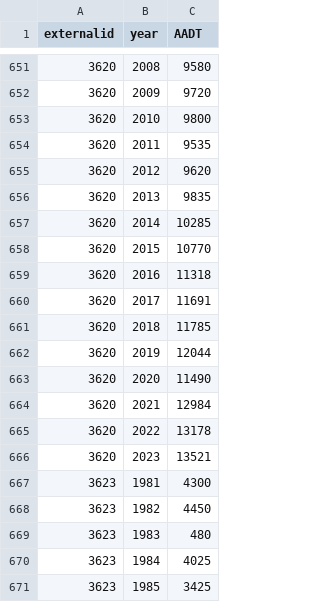
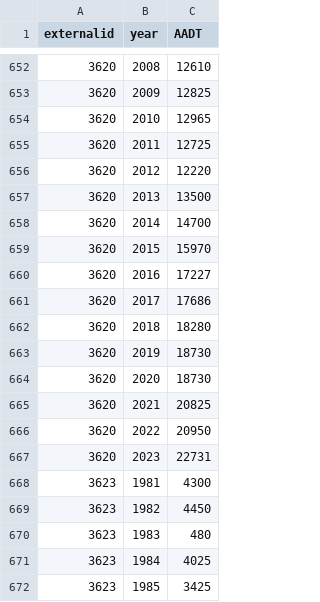
Before and after one commit to WFRCAnalytics/TDM-INP-External-Forecasts, a CSV file: externals-app/data/historic.csv, drawn as a sheet; only a part is shown, gaps mark what is left out; the diff covers the shown part only.

```diff
--- a/externals-app/data/historic.csv
+++ b/externals-app/data/historic.csv
@@ -651,17 +652,17 @@ externalid,year,AADT
-3620,2008,9580
-3620,2009,9720
-3620,2010,9800
-3620,2011,9535
-3620,2012,9620
-3620,2013,9835
-3620,2014,10285
-3620,2015,10770
-3620,2016,11318
-3620,2017,11691
-3620,2018,11785
-3620,2019,12044
-3620,2020,11490
-3620,2021,12984
-3620,2022,13178
-3620,2023,13521
+3620,2008,12610
+3620,2009,12825
+3620,2010,12965
+3620,2011,12725
+3620,2012,12220
+3620,2013,13500
+3620,2014,14700
+3620,2015,15970
+3620,2016,17227
+3620,2017,17686
+3620,2018,18280
+3620,2019,18730
+3620,2020,18730
+3620,2021,20825
+3620,2022,20950
+3620,2023,22731
 3623,1981,4300
```
Also changed, not shown: 1 added row and 26 edited cells elsewhere in this file, externals-app/data/forecasts.csv, externals-app/data/linear-forecasts.csv, 9 other files.
